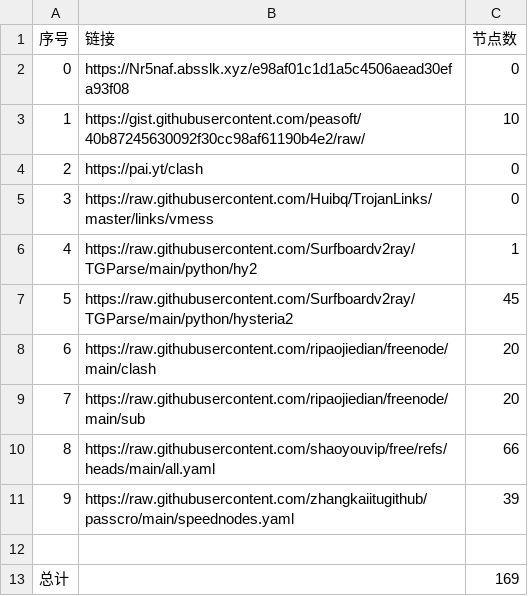
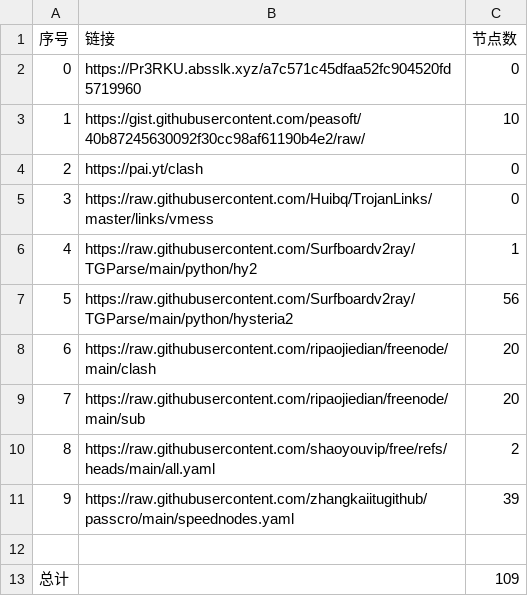
Before and after one commit to Yjk981201/NoMoreWalls, a CSV file: list_result.csv, drawn as a sheet.

```diff
--- a/list_result.csv
+++ b/list_result.csv
@@ -1,3 +1,3 @@
 序号,链接,节点数
-0,https://Nr5naf.absslk.xyz/e98af01c1d1a5c4506aead30efa93f08,0
+0,https://Pr3RKU.absslk.xyz/a7c571c45dfaa52fc904520fd5719960,0
 1,https://gist.githubusercontent.com/peasoft/40b87245630092f30cc98af61190b4e2/raw/,10
@@ -6,8 +6,8 @@
 4,https://raw.githubusercontent.com/Surfboardv2ray/TGParse/main/python/hy2,1
-5,https://raw.githubusercontent.com/Surfboardv2ray/TGParse/main/python/hysteria2,45
+5,https://raw.githubusercontent.com/Surfboardv2ray/TGParse/main/python/hysteria2,56
 6,https://raw.githubusercontent.com/ripaojiedian/freenode/main/clash,20
 7,https://raw.githubusercontent.com/ripaojiedian/freenode/main/sub,20
-8,https://raw.githubusercontent.com/shaoyouvip/free/refs/heads/main/all.yaml,66
+8,https://raw.githubusercontent.com/shaoyouvip/free/refs/heads/main/all.yaml,2
 9,https://raw.githubusercontent.com/zhangkaiitugithub/passcro/main/speednodes.yaml,39
 
-总计,,169
+总计,,109
```
Also changed, not shown: 21 other files.
